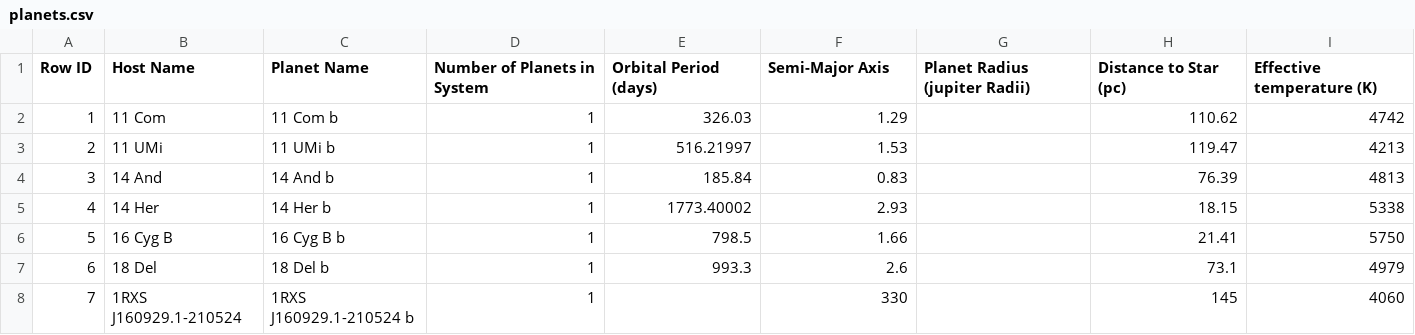
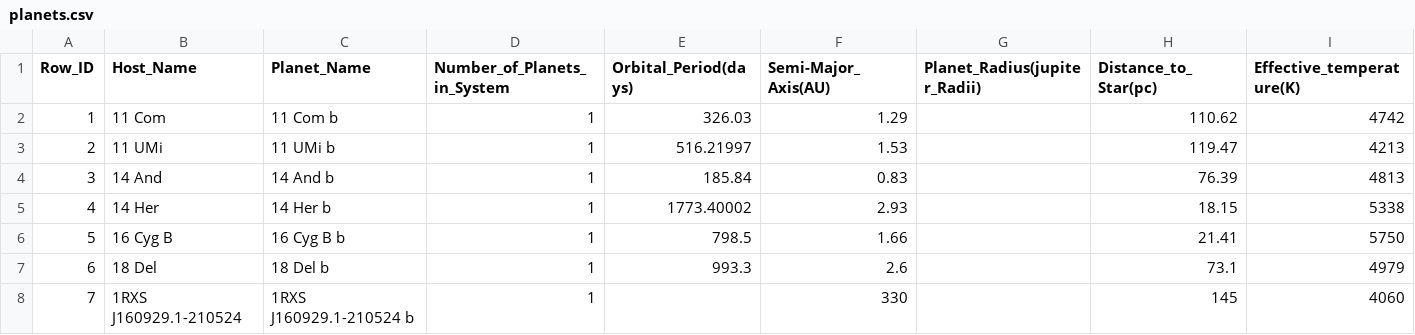
Before and after one commit to kkh1178/Exoplanets, a CSV file: planets.csv, drawn as a sheet; only a part is shown; the diff covers the shown part only; the diff names each change by its address in the sheet, - before the commit and + after, or states it on an @@ line.

Commit message:
Corrected column names in final table

```diff
--- a/planets.csv
+++ b/planets.csv
-A1: Row ID
+A1: Row_ID
-B1: Host Name
+B1: Host_Name
-C1: Planet Name
+C1: Planet_Name
-D1: Number of Planets in System
+D1: Number_of_Planets_in_System
-E1: Orbital Period (days)
+E1: Orbital_Period(days)
-F1: Semi-Major Axis
+F1: Semi-Major_Axis(AU)
-G1: Planet Radius (jupiter Radii)
+G1: Planet_Radius(jupiter_Radii)
-H1: Distance to Star (pc)
+H1: Distance_to_Star(pc)
-I1: Effective temperature (K)
+I1: Effective_temperature(K)
```
Also changed, not shown: 1 edited cell elsewhere in this file, 2 other files.
